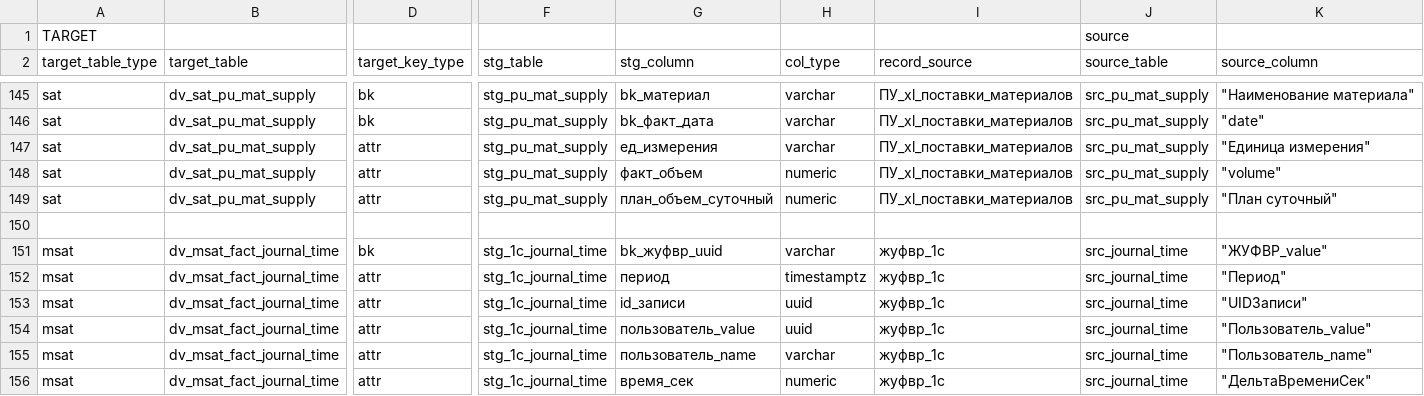
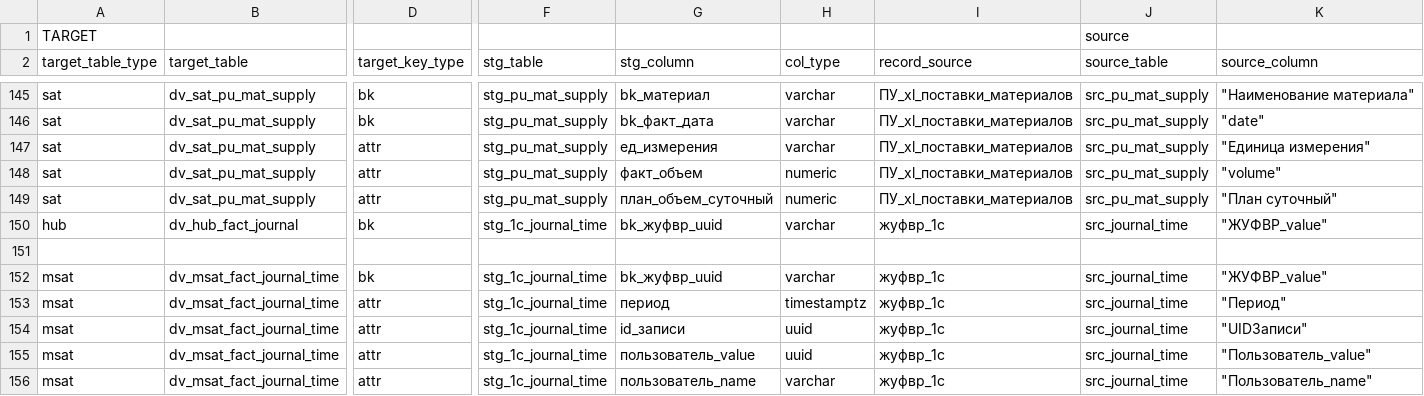
Before and after one commit to EgorMalyshev98/TSM_DWH, a CSV file: metadata.csv, drawn as a sheet; only a part is shown, gaps mark what is left out; the shorter side is filled out with more unchanged rows; rows hold the shown columns only; the diff names each change by its address in the sheet, - before the commit and + after, or states it on an @@ line.

```diff
--- a/metadata.csv
+++ b/metadata.csv
+row 150: hub | dv_hub_fact_journal | bk | stg_1c_journal_time | bk_жуфвр_uuid | varchar | жуфвр_1с | src_journal_time | "ЖУФВР_value"
```
Also changed, not shown: 24 other files.
